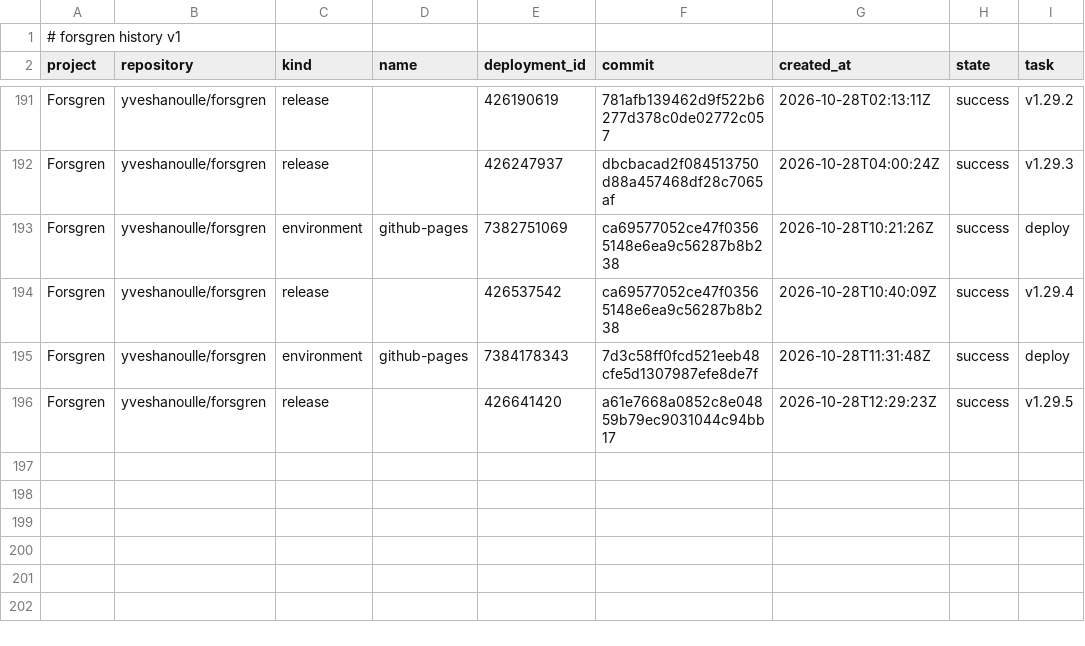
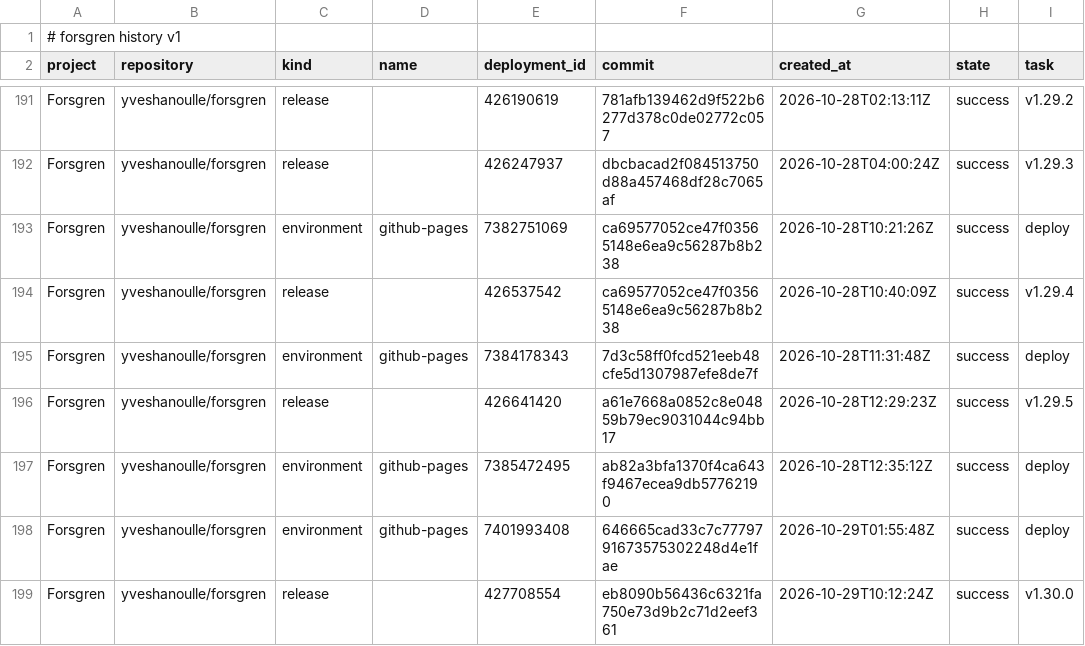
Before and after one commit to yveshanoulle/forsgren-metrics, a CSV file: data/deployments.csv, drawn as a sheet; only a part is shown, gaps mark what is left out; the diff names each change by its address in the sheet, - before the commit and + after, or states it on an @@ line.

```diff
--- a/data/deployments.csv
+++ b/data/deployments.csv
+row 197: Forsgren | yveshanoulle/forsgren | environment | github-pages | 7385472495 | ab82a3bfa1370f4ca643f9467ecea9db57762190 | 2026-10-28T12:35:12Z | success | deploy
+row 198: Forsgren | yveshanoulle/forsgren | environment | github-pages | 7401993408 | 646665cad33c7c7779791673575302248d4e1fae | 2026-10-29T01:55:48Z | success | deploy
+row 199: Forsgren | yveshanoulle/forsgren | release |  | 427708554 | eb8090b56436c6321fa750e73d9b2c71d2eef361 | 2026-10-29T10:12:24Z | success | v1.30.0
```
Also changed, not shown: data/issue_bugs.csv, data/issues.csv, 7 other files.
